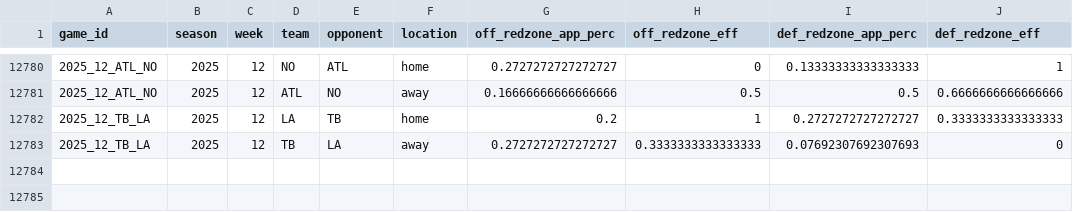
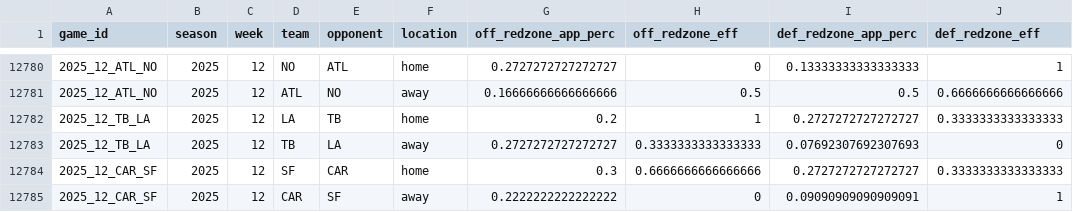
Before and after one commit to TylerPollard410/nflendzonePipeline, a CSV file: artifacts/data-archive/redzone/redzone.csv, drawn as a sheet; only a part is shown, gaps mark what is left out.

```diff
--- a/artifacts/data-archive/redzone/redzone.csv
+++ b/artifacts/data-archive/redzone/redzone.csv
@@ -12783 +12783,3 @@ game_id,season,week,team,opponent,location,off_redzone_app_perc,off_redzone_eff,
 2025_12_TB_LA,2025,12,TB,LA,away,0.2727272727272727,0.3333333333333333,0.07692307692307693,0
+2025_12_CAR_SF,2025,12,SF,CAR,home,0.3,0.6666666666666666,0.2727272727272727,0.3333333333333333
+2025_12_CAR_SF,2025,12,CAR,SF,away,0.2222222222222222,0,0.09090909090909091,1
```
Also changed, not shown: artifacts/data-archive/elo/elo.csv, artifacts/data-archive/scores/scores.csv, 56 other files.
